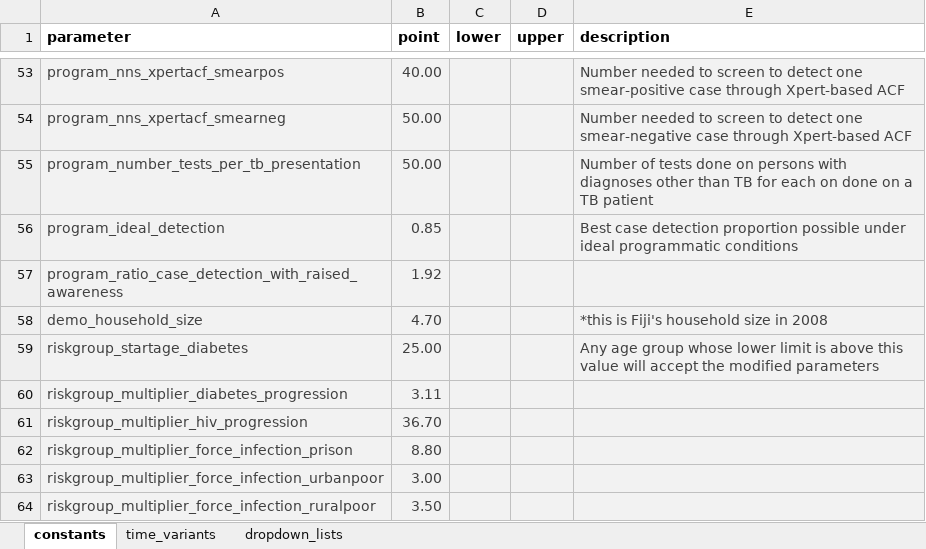
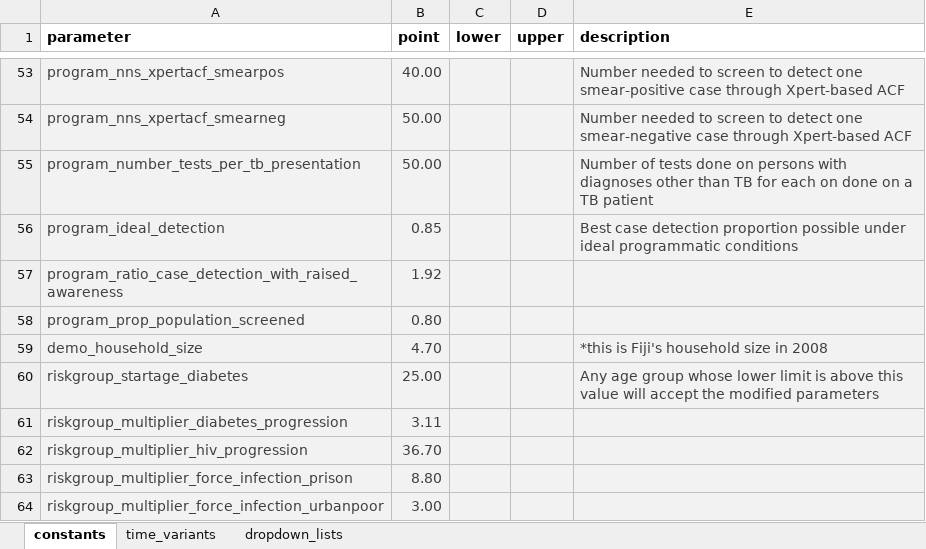
Before and after one commit to monash-emu/AuTuMN, an Excel workbook: autumn/xls/data_default.xlsx, sheet constants, drawn as a sheet; only a part is shown, gaps mark what is left out; the shorter side is filled out with more unchanged rows; values as stored, in another font and other column widths than the file's, no borders; the diff names each change by its address in the sheet, - before the commit and + after, or states it on an @@ line.

```diff
--- a/autumn/xls/data_default.xlsx (sheet constants)
+++ b/autumn/xls/data_default.xlsx (sheet constants)
+row 58: program_prop_population_screened | 0.80
```
Also changed, not shown: 1 other file.
